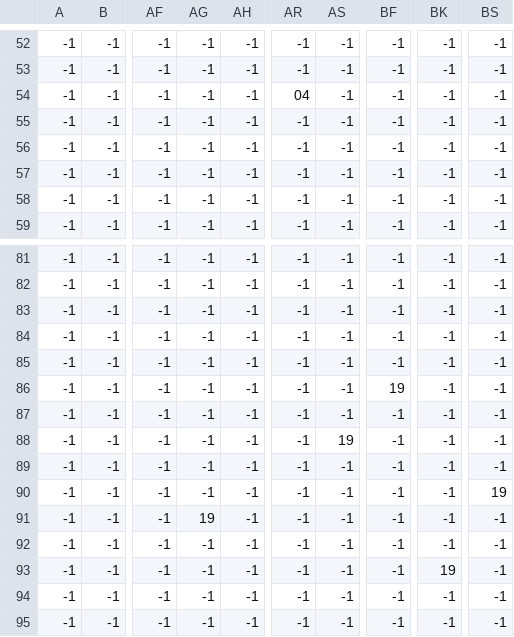
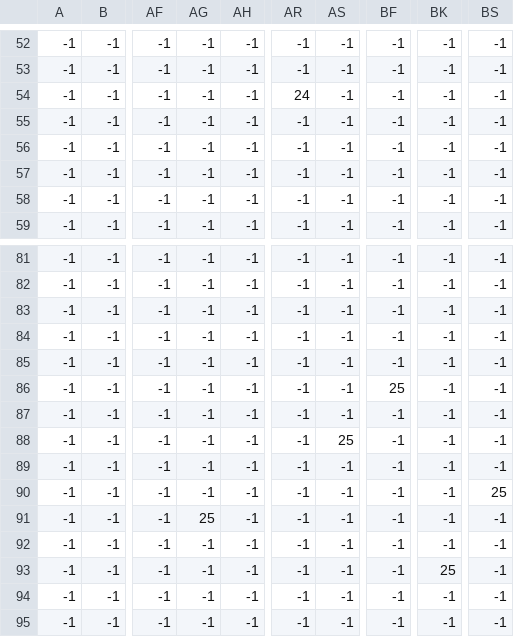
Before and after one commit to jvictorfsilva/Slime-Disorder, a CSV file: map/map_Objects.csv, drawn as a sheet; only a part is shown, gaps mark what is left out; the diff covers the shown part only; the diff names each change by its address in the sheet, - before the commit and + after, or states it on an @@ line.

```diff
--- a/map/map_Objects.csv
+++ b/map/map_Objects.csv
-AR54: 04
+AR54: 24
-BF86: 19
+BF86: 25
-AS88: 19
+AS88: 25
-BS90: 19
+BS90: 25
-AG91: 19
+AG91: 25
-BK93: 19
+BK93: 25
```
Also changed, not shown: 27 edited cells elsewhere in this file, map/map_Constructions.csv, map/map_ConstructionsDetails.csv, 1 other file.
